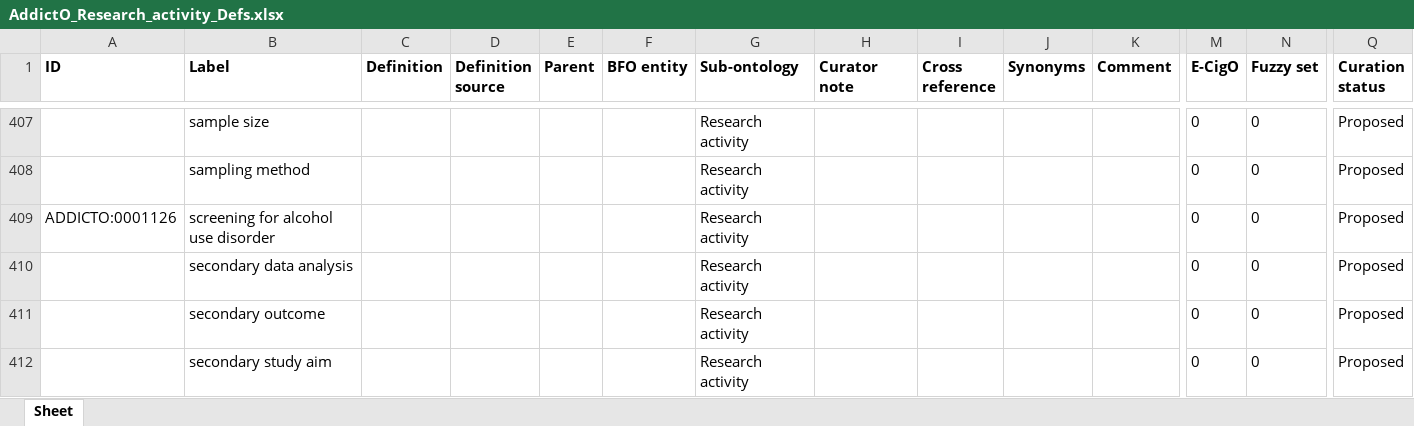
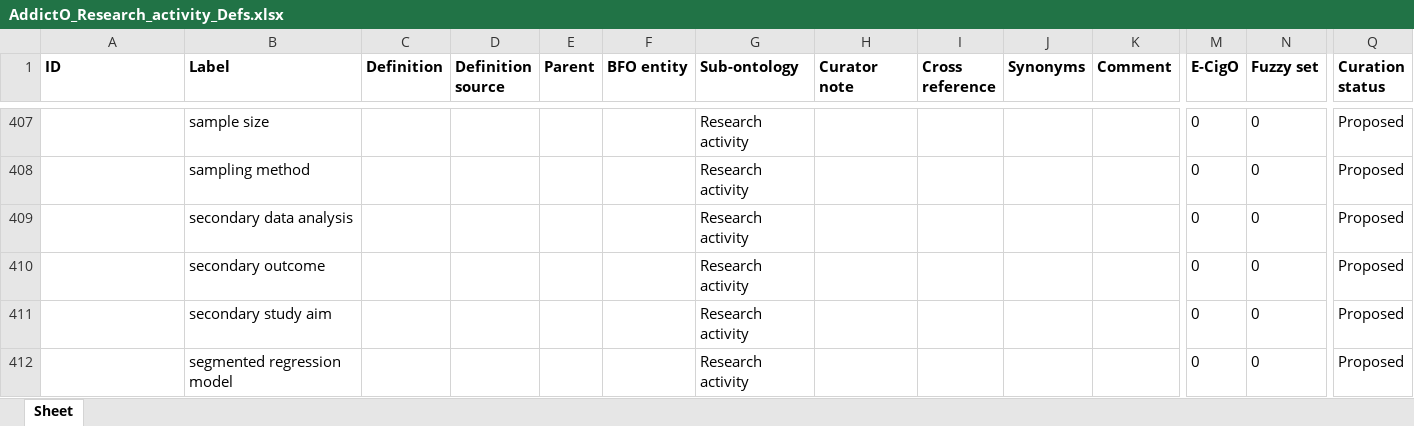
Before and after one commit to addicto-org/addiction-ontology, an Excel workbook: inputs/AddictO_Research_activity_Defs.xlsx, sheet Sheet, drawn as a sheet; only a part is shown, gaps mark what is left out; the shorter side is filled out with more unchanged rows; values as stored, in another font and other column widths than the file's, no borders; rows hold the shown columns only; the diff names each change by its address in the sheet, - before the commit and + after, or states it on an @@ line.

Commit message:
Updating AddictO_Research_activity_Defs.xlsx

```diff
--- a/inputs/AddictO_Research_activity_Defs.xlsx (sheet Sheet)
+++ b/inputs/AddictO_Research_activity_Defs.xlsx (sheet Sheet)
-row 409: ADDICTO:0001126 | screening for alcohol use disorder |  |  |  |  | Research activity |  |  |  |  | 0 | 0 | Proposed
```
